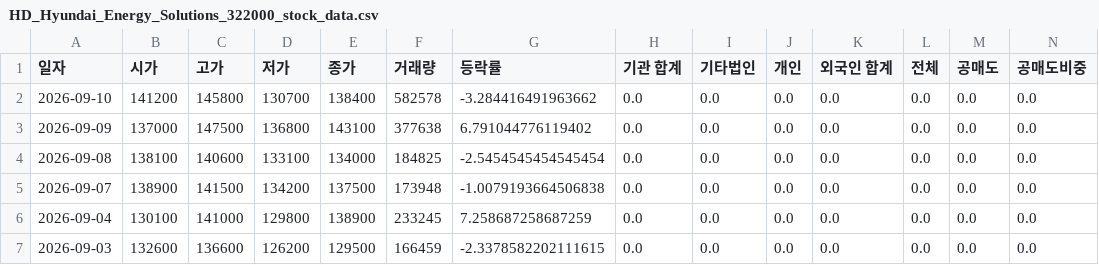
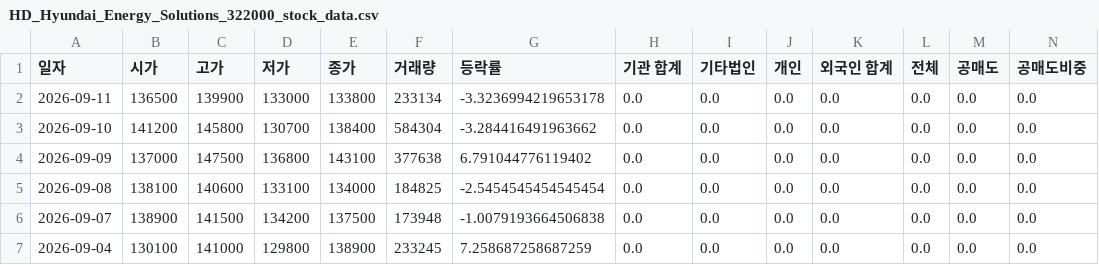
Before and after one commit to ccyun95/Power_telecom_display_work, a CSV file: data/HD_Hyundai_Energy_Solutions_322000_stock_data.csv, drawn as a sheet; only a part is shown; the shorter side is filled out with more unchanged rows; addresses are those after the commit; rows hold the shown columns only; the diff names each change by its address in the sheet, - before the commit and + after, or states it on an @@ line.

```diff
--- a/data/HD_Hyundai_Energy_Solutions_322000_stock_data.csv
+++ b/data/HD_Hyundai_Energy_Solutions_322000_stock_data.csv
+row 2: 2026-09-11 | 136500 | 139900 | 133000 | 133800 | 233134 | -3.3236994219653178 | 0.0 | 0.0 | 0.0 | 0.0 | 0.0 | 0.0 | 0.0
-F3 (거래량): 582578
+F3 (거래량): 584304
```
Also changed, not shown: data/HD_Hyundai_Electric_267260_stock_data.csv, data/LS_Electric_010120_stock_data.csv, 10 other files.
